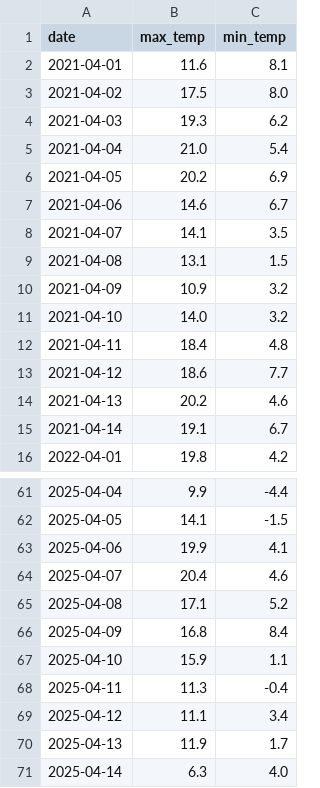
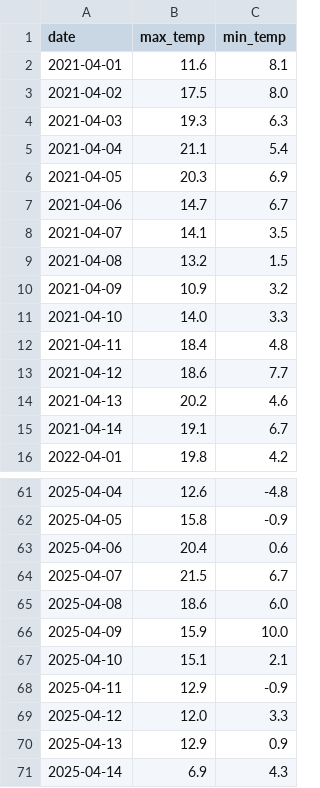
Before and after one commit to arissa20/weather-tracker, a CSV file: historical_weather.csv, drawn as a sheet; only a part is shown, gaps mark what is left out; the diff covers the shown part only.

```diff
--- a/historical_weather.csv
+++ b/historical_weather.csv
@@ -3,10 +3,10 @@ date,max_temp,min_temp
 2021-04-02,17.5,8.0
-2021-04-03,19.3,6.2
-2021-04-04,21.0,5.4
-2021-04-05,20.2,6.9
-2021-04-06,14.6,6.7
+2021-04-03,19.3,6.3
+2021-04-04,21.1,5.4
+2021-04-05,20.3,6.9
+2021-04-06,14.7,6.7
 2021-04-07,14.1,3.5
-2021-04-08,13.1,1.5
+2021-04-08,13.2,1.5
 2021-04-09,10.9,3.2
-2021-04-10,14.0,3.2
+2021-04-10,14.0,3.3
 2021-04-11,18.4,4.8
@@ -61,11 +61,11 @@ date,max_temp,min_temp
-2025-04-04,9.9,-4.4
-2025-04-05,14.1,-1.5
-2025-04-06,19.9,4.1
-2025-04-07,20.4,4.6
-2025-04-08,17.1,5.2
-2025-04-09,16.8,8.4
-2025-04-10,15.9,1.1
-2025-04-11,11.3,-0.4
-2025-04-12,11.1,3.4
-2025-04-13,11.9,1.7
-2025-04-14,6.3,4.0
+2025-04-04,12.6,-4.8
+2025-04-05,15.8,-0.9
+2025-04-06,20.4,0.6
+2025-04-07,21.5,6.7
+2025-04-08,18.6,6.0
+2025-04-09,15.9,10.0
+2025-04-10,15.1,2.1
+2025-04-11,12.9,-0.9
+2025-04-12,12.0,3.3
+2025-04-13,12.9,0.9
+2025-04-14,6.9,4.3
```
Also changed, not shown: 40 edited cells elsewhere in this file, 1 other file.
